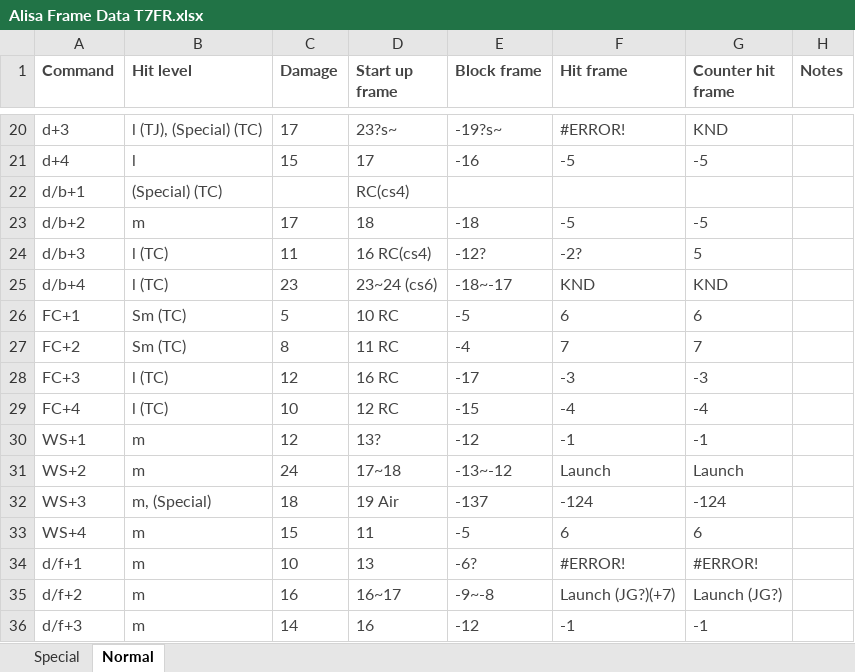
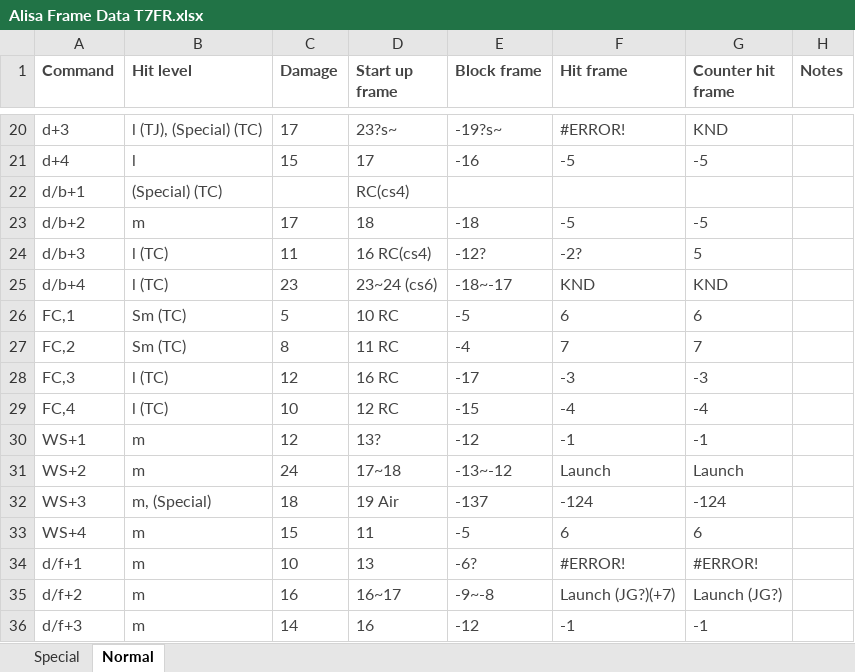
Before and after one commit to jvong21/t7_chain_sorter, an Excel workbook: FrameData/Alisa Frame Data T7FR.xlsx, sheet Normal, drawn as a sheet; only a part is shown, gaps mark what is left out; values as stored, in another font and other column widths than the file's, no borders; charts and pictures not drawn; the diff names each change by its address in the sheet, - before the commit and + after, or states it on an @@ line.

```diff
--- a/FrameData/Alisa Frame Data T7FR.xlsx (sheet Normal)
+++ b/FrameData/Alisa Frame Data T7FR.xlsx (sheet Normal)
-A26 (Command): FC+1
+A26 (Command): FC,1
-A27 (Command): FC+2
+A27 (Command): FC,2
-A28 (Command): FC+3
+A28 (Command): FC,3
-A29 (Command): FC+4
+A29 (Command): FC,4
```
Also changed, not shown: sheet Special, 1 other file.
